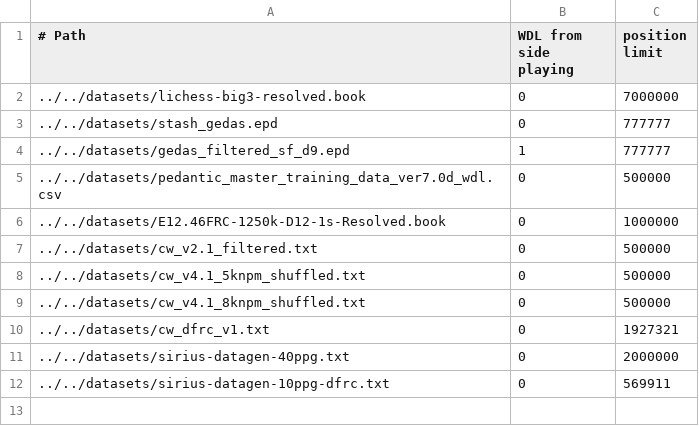
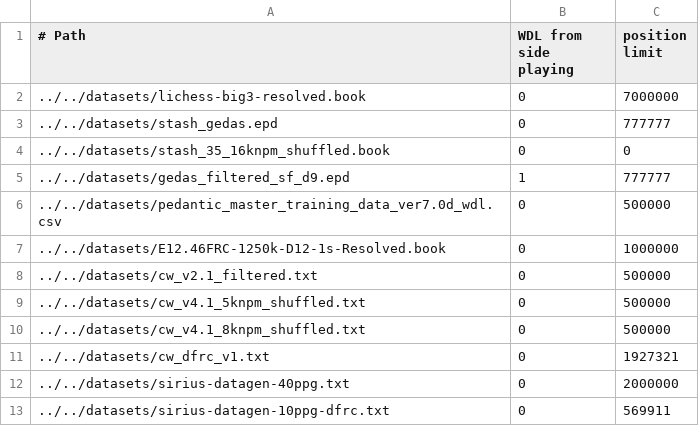
Before and after one commit to lynx-chess/texel-tuner, a CSV file: src/lynx-sources.csv, drawn as a sheet.

Commit message:
Add Stash v35 16knpm shuffled (9_820_784 positions)

```diff
--- a/src/lynx-sources.csv
+++ b/src/lynx-sources.csv
@@ -3,2 +3,3 @@
 ../../datasets/stash_gedas.epd,0,777777
+../../datasets/stash_35_16knpm_shuffled.book,0,0
 ../../datasets/gedas_filtered_sf_d9.epd,1,777777
```
Also changed, not shown: 1 other file.
